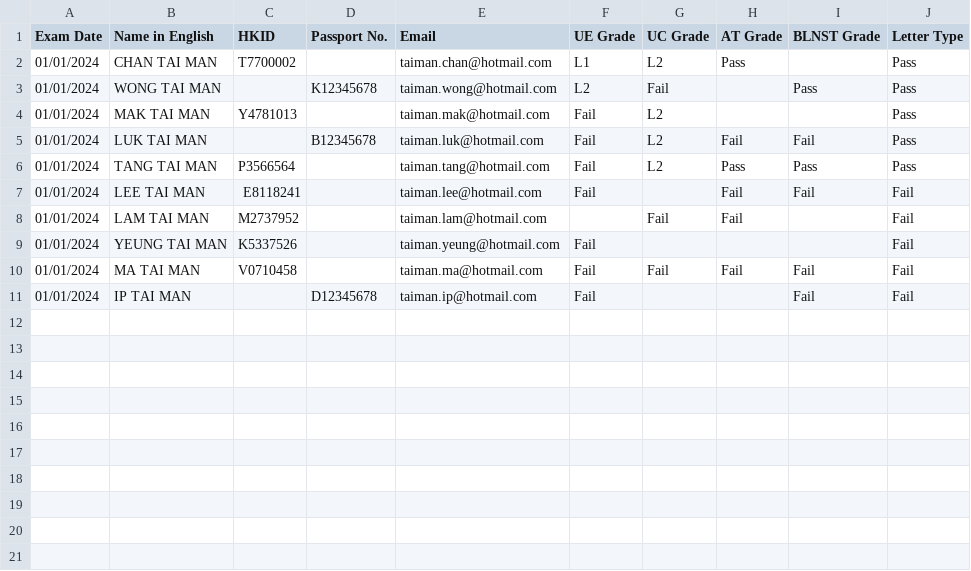
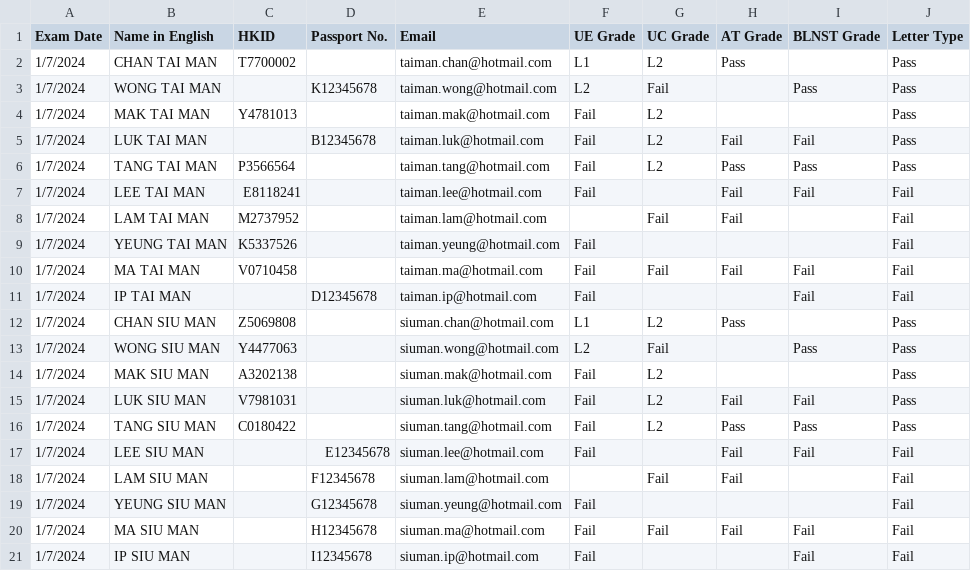
Before and after one commit to igsl-group/csb_eproof, a CSV file: frontend/public/import_csv_template.csv, drawn as a sheet.

```diff
--- a/frontend/public/import_csv_template.csv
+++ b/frontend/public/import_csv_template.csv
@@ -1,11 +1,21 @@
 Exam Date,Name in English,HKID,Passport No.,Email,UE Grade,UC Grade,AT Grade,BLNST Grade,Letter Type
-01/01/2024,CHAN TAI MAN,T7700002,,taiman.chan@hotmail.com,L1,L2,Pass,,Pass
-01/01/2024,WONG TAI MAN,,K12345678,taiman.wong@hotmail.com,L2,Fail,,Pass,Pass
-01/01/2024,MAK TAI MAN,Y4781013,,taiman.mak@hotmail.com,Fail,L2,,,Pass
-01/01/2024,LUK TAI MAN,,B12345678,taiman.luk@hotmail.com,Fail,L2,Fail,Fail,Pass
-01/01/2024,TANG TAI MAN,P3566564,,taiman.tang@hotmail.com,Fail,L2,Pass,Pass,Pass
-01/01/2024,LEE TAI MAN,E8118241,,taiman.lee@hotmail.com,Fail,,Fail,Fail,Fail
-01/01/2024,LAM TAI MAN,M2737952,,taiman.lam@hotmail.com,,Fail,Fail,,Fail
-01/01/2024,YEUNG TAI MAN,K5337526,,taiman.yeung@hotmail.com,Fail,,,,Fail
-01/01/2024,MA TAI MAN,V0710458,,taiman.ma@hotmail.com,Fail,Fail,Fail,Fail,Fail
-01/01/2024,IP TAI MAN,,D12345678,taiman.ip@hotmail.com,Fail,,,Fail,Fail
+1/7/2024,CHAN TAI MAN,T7700002,,taiman.chan@hotmail.com,L1,L2,Pass,,Pass
+1/7/2024,WONG TAI MAN,,K12345678,taiman.wong@hotmail.com,L2,Fail,,Pass,Pass
+1/7/2024,MAK TAI MAN,Y4781013,,taiman.mak@hotmail.com,Fail,L2,,,Pass
+1/7/2024,LUK TAI MAN,,B12345678,taiman.luk@hotmail.com,Fail,L2,Fail,Fail,Pass
+1/7/2024,TANG TAI MAN,P3566564,,taiman.tang@hotmail.com,Fail,L2,Pass,Pass,Pass
+1/7/2024,LEE TAI MAN,E8118241,,taiman.lee@hotmail.com,Fail,,Fail,Fail,Fail
+1/7/2024,LAM TAI MAN,M2737952,,taiman.lam@hotmail.com,,Fail,Fail,,Fail
+1/7/2024,YEUNG TAI MAN,K5337526,,taiman.yeung@hotmail.com,Fail,,,,Fail
+1/7/2024,MA TAI MAN,V0710458,,taiman.ma@hotmail.com,Fail,Fail,Fail,Fail,Fail
+1/7/2024,IP TAI MAN,,D12345678,taiman.ip@hotmail.com,Fail,,,Fail,Fail
+1/7/2024,CHAN SIU MAN,Z5069808,,siuman.chan@hotmail.com,L1,L2,Pass,,Pass
+1/7/2024,WONG SIU MAN,Y4477063,,siuman.wong@hotmail.com,L2,Fail,,Pass,Pass
+1/7/2024,MAK SIU MAN,A3202138,,siuman.mak@hotmail.com,Fail,L2,,,Pass
+1/7/2024,LUK SIU MAN,V7981031,,siuman.luk@hotmail.com,Fail,L2,Fail,Fail,Pass
+1/7/2024,TANG SIU MAN,C0180422,,siuman.tang@hotmail.com,Fail,L2,Pass,Pass,Pass
+1/7/2024,LEE SIU MAN,,E12345678,siuman.lee@hotmail.com,Fail,,Fail,Fail,Fail
+1/7/2024,LAM SIU MAN,,F12345678,siuman.lam@hotmail.com,,Fail,Fail,,Fail
+1/7/2024,YEUNG SIU MAN,,G12345678,siuman.yeung@hotmail.com,Fail,,,,Fail
+1/7/2024,MA SIU MAN,,H12345678,siuman.ma@hotmail.com,Fail,Fail,Fail,Fail,Fail
+1/7/2024,IP SIU MAN,,I12345678,siuman.ip@hotmail.com,Fail,,,Fail,Fail
```
Also changed, not shown: 11 other files.
